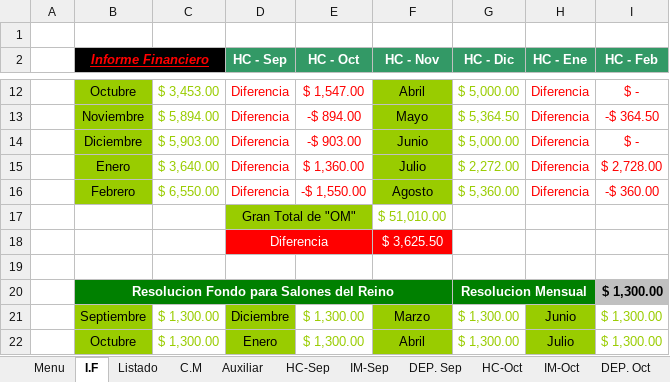
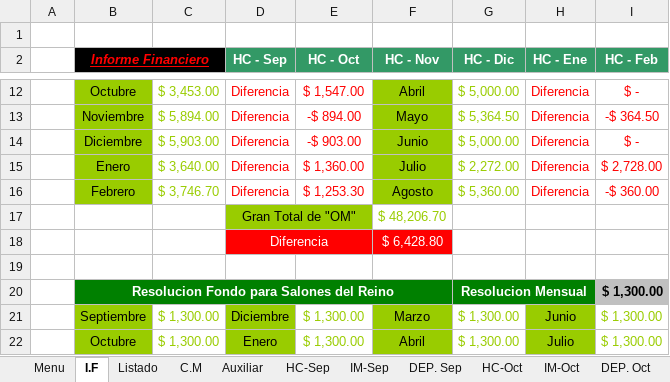
Before and after one commit to john0tough/jardines, an Excel workbook: Cuentas Año de Servicio 2019 - Jardines Cancun.xlsx, sheet I.F, drawn as a sheet; only a part is shown, gaps mark what is left out; values as stored, in another font and other column widths than the file's, no borders; the diff names each change by its address in the sheet, - before the commit and + after, or states it on an @@ line.

```diff
--- a/Cuentas Año de Servicio 2019 - Jardines Cancun.xlsx (sheet I.F)
+++ b/Cuentas Año de Servicio 2019 - Jardines Cancun.xlsx (sheet I.F)
-C16: $ 6,550.00
+C16: $ 3,746.70
-E16 (HC - Oct): -$ 1,550.00
+E16 (HC - Oct): $ 1,253.30
-F17 (HC - Nov): $ 51,010.00
+F17 (HC - Nov): $ 48,206.70
-F18 (HC - Nov): $ 3,625.50
+F18 (HC - Nov): $ 6,428.80
```
Also changed, not shown: sheet IM-Dic, sheet HC-Feb, sheet HC-Ene, sheet HC-Dic, sheet DEP. Ene, sheet Menu, 22 more sheets, formulas that keep their value, hidden cells, charts or pictures, 4 other files.
